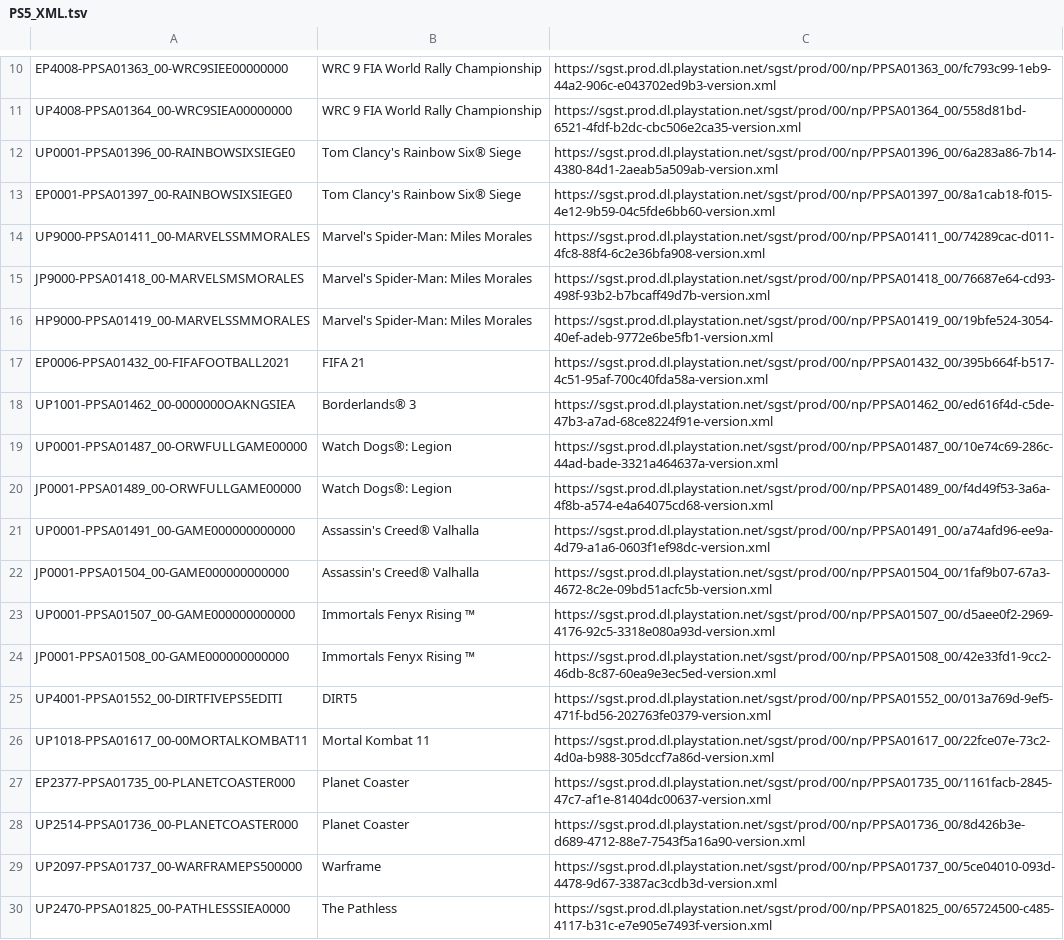
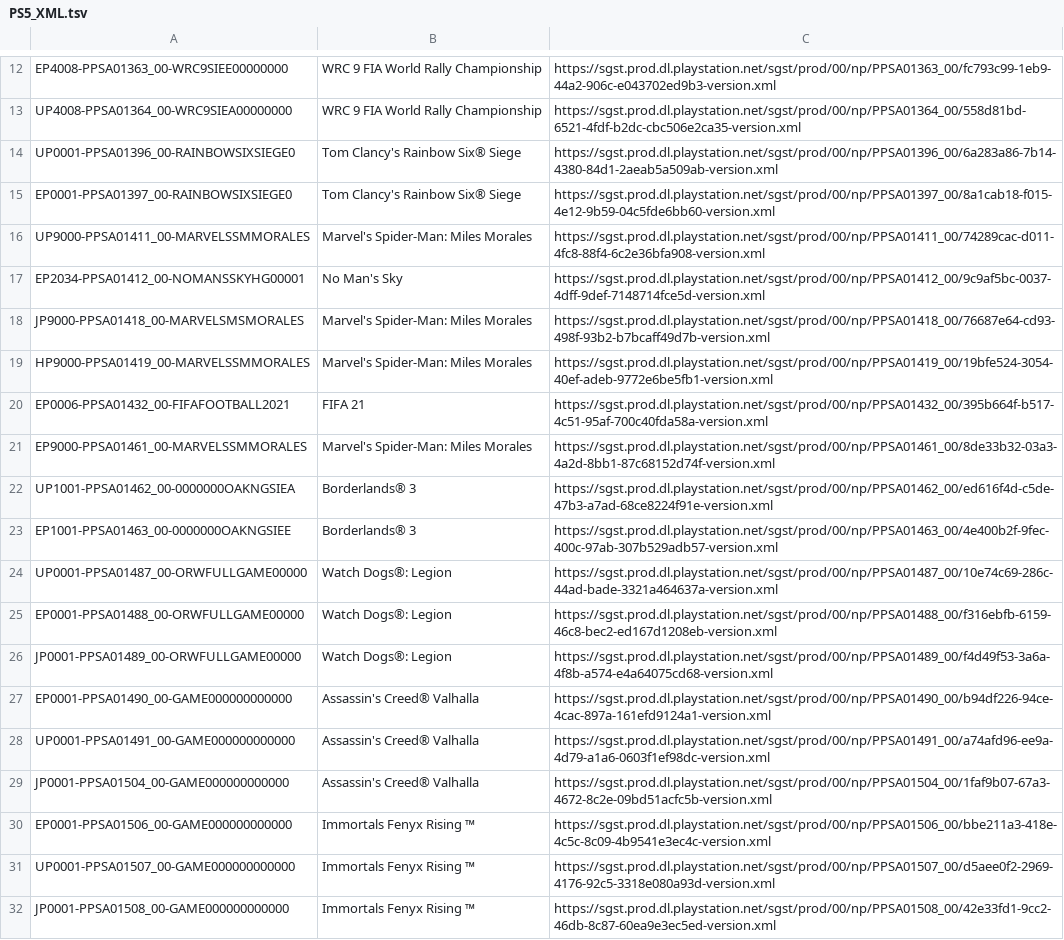
Before and after one commit to 1jtp8sobiu/ps5-pkg, a TSV file: PS5_XML.tsv, drawn as a sheet; only a part is shown, gaps mark what is left out; the shorter side is filled out with more unchanged rows; the diff covers the shown part only.

```diff
--- a/PS5_XML.tsv
+++ b/PS5_XML.tsv
@@ -14,2 +16,3 @@ EP0001-PPSA01397_00-RAINBOWSIXSIEGE0	Tom Clancy's Rainbow Six® Siege	https://sg
 UP9000-PPSA01411_00-MARVELSSMMORALES	Marvel's Spider-Man: Miles Morales	https://sgst.prod.dl.playstation.net/sgst/prod/00/np/PPSA01411_00/74289cac-d011-4fc8-88f4-6c2e36bfa908-version.xml
+EP2034-PPSA01412_00-NOMANSSKYHG00001	No Man's Sky	https://sgst.prod.dl.playstation.net/sgst/prod/00/np/PPSA01412_00/9c9af5bc-0037-4dff-9def-7148714fce5d-version.xml
 JP9000-PPSA01418_00-MARVELSMSMORALES	Marvel's Spider-Man: Miles Morales	https://sgst.prod.dl.playstation.net/sgst/prod/00/np/PPSA01418_00/76687e64-cd93-498f-93b2-b7bcaff49d7b-version.xml
@@ -17,7 +20,12 @@ HP9000-PPSA01419_00-MARVELSSMMORALES	Marvel's Spider-Man: Miles Morales	https://
 EP0006-PPSA01432_00-FIFAFOOTBALL2021	FIFA 21	https://sgst.prod.dl.playstation.net/sgst/prod/00/np/PPSA01432_00/395b664f-b517-4c51-95af-700c40fda58a-version.xml
+EP9000-PPSA01461_00-MARVELSSMMORALES	Marvel's Spider-Man: Miles Morales	https://sgst.prod.dl.playstation.net/sgst/prod/00/np/PPSA01461_00/8de33b32-03a3-4a2d-8bb1-87c68152d74f-version.xml
 UP1001-PPSA01462_00-0000000OAKNGSIEA	Borderlands® 3	https://sgst.prod.dl.playstation.net/sgst/prod/00/np/PPSA01462_00/ed616f4d-c5de-47b3-a7ad-68ce8224f91e-version.xml
+EP1001-PPSA01463_00-0000000OAKNGSIEE	Borderlands® 3	https://sgst.prod.dl.playstation.net/sgst/prod/00/np/PPSA01463_00/4e400b2f-9fec-400c-97ab-307b529adb57-version.xml
 UP0001-PPSA01487_00-ORWFULLGAME00000	Watch Dogs®: Legion	https://sgst.prod.dl.playstation.net/sgst/prod/00/np/PPSA01487_00/10e74c69-286c-44ad-bade-3321a464637a-version.xml
+EP0001-PPSA01488_00-ORWFULLGAME00000	Watch Dogs®: Legion	https://sgst.prod.dl.playstation.net/sgst/prod/00/np/PPSA01488_00/f316ebfb-6159-46c8-bec2-ed167d1208eb-version.xml
 JP0001-PPSA01489_00-ORWFULLGAME00000	Watch Dogs®: Legion	https://sgst.prod.dl.playstation.net/sgst/prod/00/np/PPSA01489_00/f4d49f53-3a6a-4f8b-a574-e4a64075cd68-version.xml
+EP0001-PPSA01490_00-GAME000000000000	Assassin's Creed® Valhalla	https://sgst.prod.dl.playstation.net/sgst/prod/00/np/PPSA01490_00/b94df226-94ce-4cac-897a-161efd9124a1-version.xml
 UP0001-PPSA01491_00-GAME000000000000	Assassin's Creed® Valhalla	https://sgst.prod.dl.playstation.net/sgst/prod/00/np/PPSA01491_00/a74afd96-ee9a-4d79-a1a6-0603f1ef98dc-version.xml
 JP0001-PPSA01504_00-GAME000000000000	Assassin's Creed® Valhalla	https://sgst.prod.dl.playstation.net/sgst/prod/00/np/PPSA01504_00/1faf9b07-67a3-4672-8c2e-09bd51acfc5b-version.xml
+EP0001-PPSA01506_00-GAME000000000000	Immortals Fenyx Rising ™	https://sgst.prod.dl.playstation.net/sgst/prod/00/np/PPSA01506_00/bbe211a3-418e-4c5c-8c09-4b9541e3ec4c-version.xml
 UP0001-PPSA01507_00-GAME000000000000	Immortals Fenyx Rising ™	https://sgst.prod.dl.playstation.net/sgst/prod/00/np/PPSA01507_00/d5aee0f2-2969-4176-92c5-3318e080a93d-version.xml
```
Also changed, not shown: 10 added rows elsewhere in this file, 18 other files.
